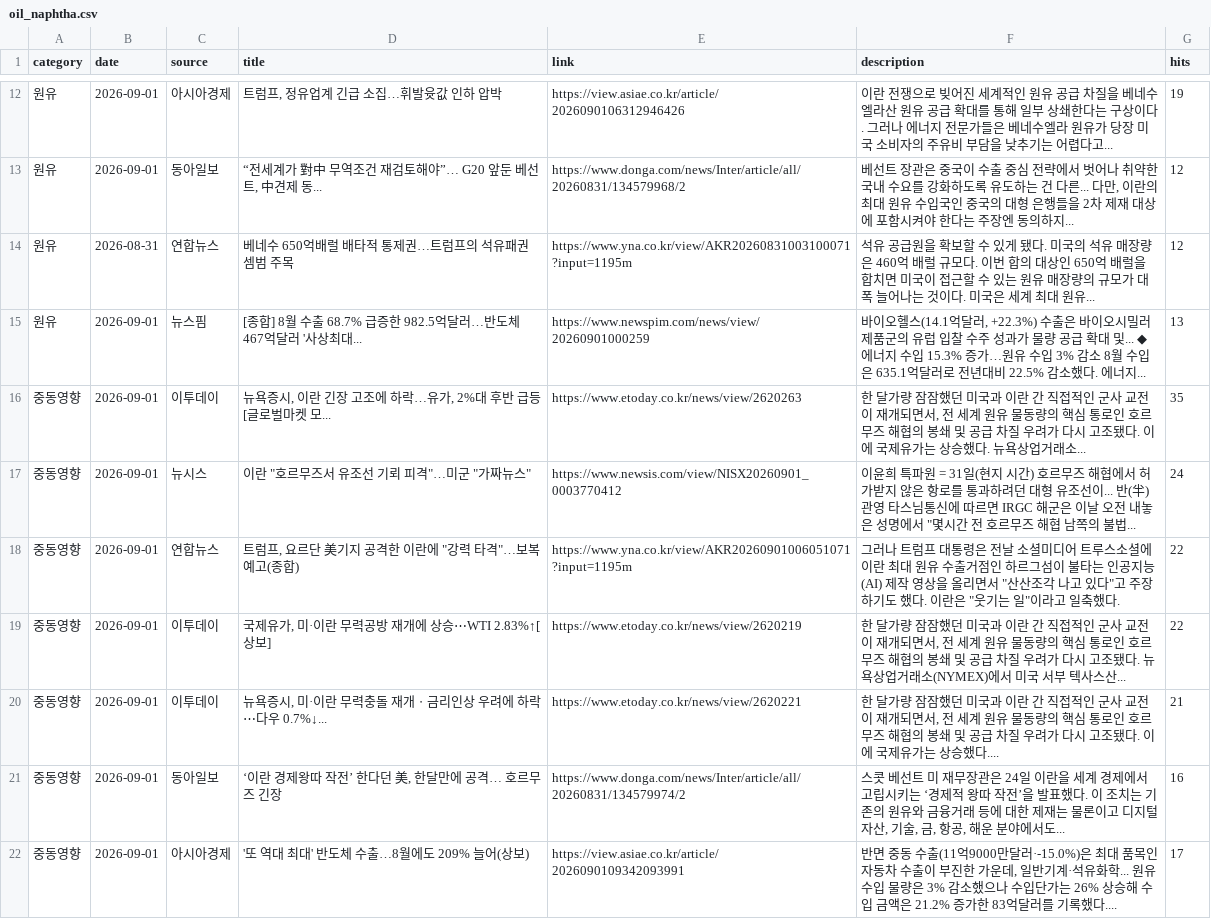
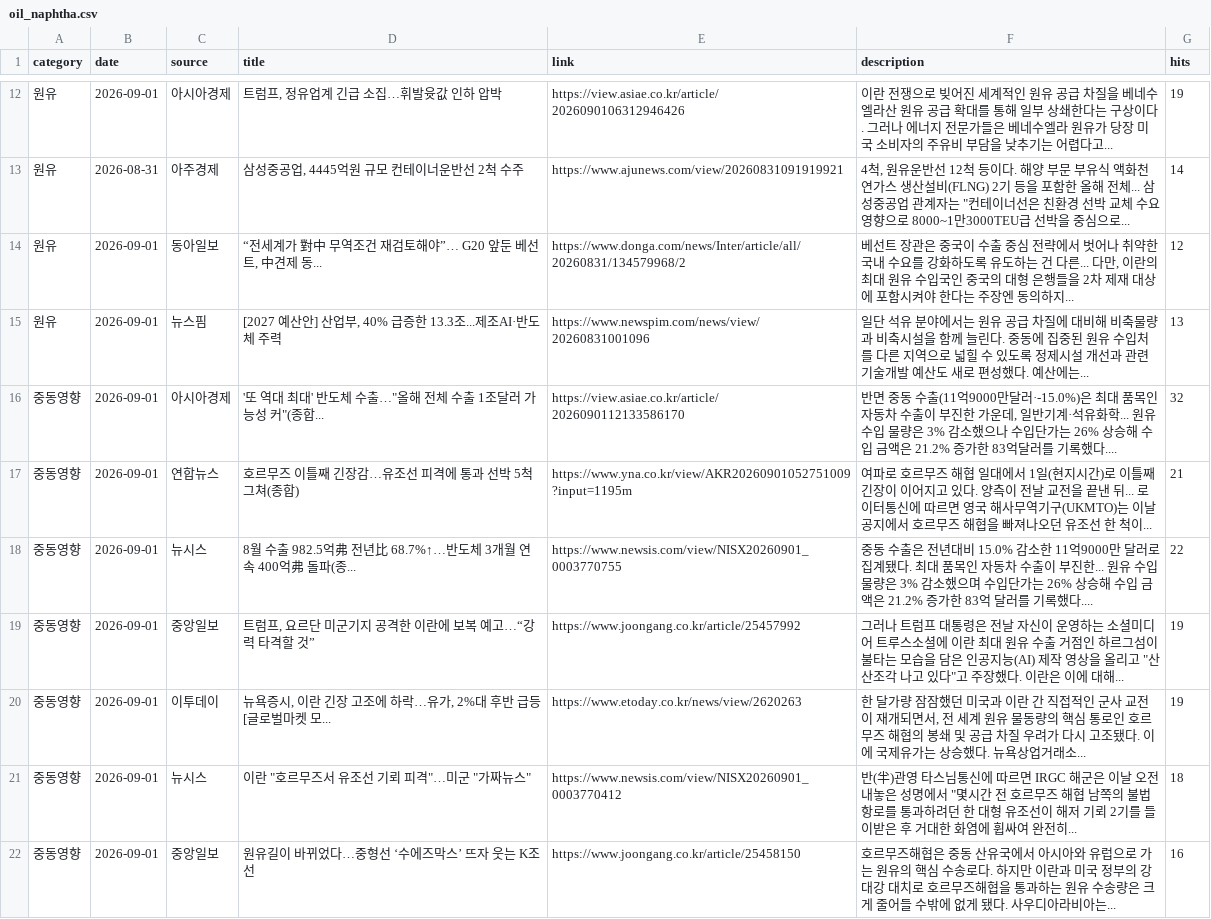
Before and after one commit to hdec-daily-news/oil-naphtha, a CSV file: oil_naphtha.csv, drawn as a sheet; only a part is shown, gaps mark what is left out; the diff covers the shown part only.

```diff
--- a/oil_naphtha.csv
+++ b/oil_naphtha.csv
@@ -12,11 +12,11 @@
 원유,2026-09-01,아시아경제,"트럼프, 정유업계 긴급 소집…휘발윳값 인하 압박",https://view.asiae.co.kr/article/2026090106312946426,이란 전쟁으로 빚어진 세계적인 원유 공급 차질을 베네수엘라산 원유 공급 확대를 통해 일부 상쇄한다는 구상이다. 그러나 에너지 전문가들은 베네수엘라 원유가 당장 미국 소비자의 주유비 부담을 낮추기는 어렵다고... ,19
+원유,2026-08-31,아주경제,"삼성중공업, 4445억원 규모 컨테이너운반선 2척 수주",https://www.ajunews.com/view/20260831091919921,"4척, 원유운반선 12척 등이다. 해양 부문 부유식 액화천연가스 생산설비(FLNG) 2기 등을 포함한 올해 전체... 삼성중공업 관계자는 ""컨테이너선은 친환경 선박 교체 수요 영향으로 8000~1만3000TEU급 선박을 중심으로... ",14
 원유,2026-09-01,동아일보,"“전세계가 對中 무역조건 재검토해야”… G20 앞둔 베선트, 中견제 동...",https://www.donga.com/news/Inter/article/all/20260831/134579968/2,"베선트 장관은 중국이 수출 중심 전략에서 벗어나 취약한 국내 수요를 강화하도록 유도하는 건 다른... 다만, 이란의 최대 원유 수입국인 중국의 대형 은행들을 2차 제재 대상에 포함시켜야 한다는 주장엔 동의하지... ",12
-원유,2026-08-31,연합뉴스,베네수 650억배럴 배타적 통제권…트럼프의 석유패권 셈범 주목,https://www.yna.co.kr/view/AKR20260831003100071?input=1195m,석유 공급원을 확보할 수 있게 됐다. 미국의 석유 매장량은 460억 배럴 규모다. 이번 합의 대상인 650억 배럴을 합치면 미국이 접근할 수 있는 원유 매장량의 규모가 대폭 늘어나는 것이다. 미국은 세계 최대 원유... ,12
-원유,2026-09-01,뉴스핌,[종합] 8월 수출 68.7% 급증한 982.5억달러…반도체 467억달러 '사상최대...,https://www.newspim.com/news/view/20260901000259,"바이오헬스(14.1억달러, +22.3%) 수출은 바이오시밀러 제품군의 유럽 입찰 수주 성과가 물량 공급 확대 및... ◆ 에너지 수입 15.3% 증가…원유 수입 3% 감소 8월 수입은 635.1억달러로 전년대비 22.5% 감소했다. 에너지... ",13
-중동영향,2026-09-01,이투데이,"뉴욕증시, 이란 긴장 고조에 하락…유가, 2%대 후반 급등 [글로벌마켓 모...",https://www.etoday.co.kr/news/view/2620263,"한 달가량 잠잠했던 미국과 이란 간 직접적인 군사 교전이 재개되면서, 전 세계 원유 물동량의 핵심 통로인 호르무즈 해협의 봉쇄 및 공급 차질 우려가 다시 고조됐다. 이에 국제유가는 상승했다. 뉴욕상업거래소... ",35
-중동영향,2026-09-01,뉴시스,"이란 ""호르무즈서 유조선 기뢰 피격""…미군 ""가짜뉴스""",https://www.newsis.com/view/NISX20260901_0003770412,"이윤희 특파원 = 31일(현지 시간) 호르무즈 해협에서 허가받지 않은 항로를 통과하려던 대형 유조선이... 반(半)관영 타스님통신에 따르면 IRGC 해군은 이날 오전 내놓은 성명에서 ""몇시간 전 호르무즈 해협 남쪽의 불법... ",24
-중동영향,2026-09-01,연합뉴스,"트럼프, 요르단 美기지 공격한 이란에 ""강력 타격""…보복 예고(종합)",https://www.yna.co.kr/view/AKR20260901006051071?input=1195m,"그러나 트럼프 대통령은 전날 소셜미디어 트루스소셜에 이란 최대 원유 수출거점인 하르그섬이 불타는 인공지능(AI) 제작 영상을 올리면서 ""산산조각 나고 있다""고 주장하기도 했다. 이란은 ""웃기는 일""이라고 일축했다.",22
-중동영향,2026-09-01,이투데이,"국제유가, 미·이란 무력공방 재개에 상승⋯WTI 2.83%↑[상보]",https://www.etoday.co.kr/news/view/2620219,"한 달가량 잠잠했던 미국과 이란 간 직접적인 군사 교전이 재개되면서, 전 세계 원유 물동량의 핵심 통로인 호르무즈 해협의 봉쇄 및 공급 차질 우려가 다시 고조됐다. 뉴욕상업거래소(NYMEX)에서 미국 서부 텍사스산... ",22
-중동영향,2026-09-01,이투데이,"뉴욕증시, 미·이란 무력충돌 재개ㆍ금리인상 우려에 하락⋯다우 0.7%↓...",https://www.etoday.co.kr/news/view/2620221,"한 달가량 잠잠했던 미국과 이란 간 직접적인 군사 교전이 재개되면서, 전 세계 원유 물동량의 핵심 통로인 호르무즈 해협의 봉쇄 및 공급 차질 우려가 다시 고조됐다. 이에 국제유가는 상승했다.... ",21
-중동영향,2026-09-01,동아일보,"‘이란 경제왕따 작전’ 한다던 美, 한달만에 공격… 호르무즈 긴장",https://www.donga.com/news/Inter/article/all/20260831/134579974/2,"스콧 베선트 미 재무장관은 24일 이란을 세계 경제에서 고립시키는 ‘경제적 왕따 작전’을 발표했다. 이 조치는 기존의 원유와 금융거래 등에 대한 제재는 물론이고 디지털 자산, 기술, 금, 항공, 해운 분야에서도... ",16
-중동영향,2026-09-01,아시아경제,'또 역대 최대' 반도체 수출…8월에도 209% 늘어(상보),https://view.asiae.co.kr/article/2026090109342093991,"반면 중동 수출(11억9000만달러·-15.0%)은 최대 품목인 자동차 수출이 부진한 가운데, 일반기계·석유화학... 원유 수입 물량은 3% 감소했으나 수입단가는 26% 상승해 수입 금액은 21.2% 증가한 83억달러를 기록했다.... ",17
+원유,2026-09-01,뉴스핌,"[2027 예산안] 산업부, 40% 급증한 13.3조...제조AI·반도체 주력",https://www.newspim.com/news/view/20260831001096,일단 석유 분야에서는 원유 공급 차질에 대비해 비축물량과 비축시설을 함께 늘린다. 중동에 집중된 원유 수입처를 다른 지역으로 넓힐 수 있도록 정제시설 개선과 관련 기술개발 예산도 새로 편성했다. 예산에는... ,13
+중동영향,2026-09-01,아시아경제,"'또 역대 최대' 반도체 수출…""올해 전체 수출 1조달러 가능성 커""(종합...",https://view.asiae.co.kr/article/2026090112133586170,"반면 중동 수출(11억9000만달러·-15.0%)은 최대 품목인 자동차 수출이 부진한 가운데, 일반기계·석유화학... 원유 수입 물량은 3% 감소했으나 수입단가는 26% 상승해 수입 금액은 21.2% 증가한 83억달러를 기록했다.... ",32
+중동영향,2026-09-01,연합뉴스,호르무즈 이틀째 긴장감…유조선 피격에 통과 선박 5척 그쳐(종합),https://www.yna.co.kr/view/AKR20260901052751009?input=1195m,여파로 호르무즈 해협 일대에서 1일(현지시간)로 이틀째 긴장이 이어지고 있다. 양측이 전날 교전을 끝낸 뒤... 로이터통신에 따르면 영국 해사무역기구(UKMTO)는 이날 공지에서 호르무즈 해협을 빠져나오던 유조선 한 척이... ,21
+중동영향,2026-09-01,뉴시스,8월 수출 982.5억弗 전년比 68.7%↑…반도체 3개월 연속 400억弗 돌파(종...,https://www.newsis.com/view/NISX20260901_0003770755,중동 수출은 전년대비 15.0% 감소한 11억9000만 달러로 집계됐다. 최대 품목인 자동차 수출이 부진한... 원유 수입 물량은 3% 감소했으며 수입단가는 26% 상승해 수입 금액은 21.2% 증가한 83억 달러를 기록했다.... ,22
+중동영향,2026-09-01,중앙일보,"트럼프, 요르단 미군기지 공격한 이란에 보복 예고…“강력 타격할 것”",https://www.joongang.co.kr/article/25457992,"그러나 트럼프 대통령은 전날 자신이 운영하는 소셜미디어 트루스소셜에 이란 최대 원유 수출 거점인 하르그섬이 불타는 모습을 담은 인공지능(AI) 제작 영상을 올리고 ""산산조각 나고 있다""고 주장했다. 이란은 이에 대해... ",19
+중동영향,2026-09-01,이투데이,"뉴욕증시, 이란 긴장 고조에 하락…유가, 2%대 후반 급등 [글로벌마켓 모...",https://www.etoday.co.kr/news/view/2620263,"한 달가량 잠잠했던 미국과 이란 간 직접적인 군사 교전이 재개되면서, 전 세계 원유 물동량의 핵심 통로인 호르무즈 해협의 봉쇄 및 공급 차질 우려가 다시 고조됐다. 이에 국제유가는 상승했다. 뉴욕상업거래소... ",19
+중동영향,2026-09-01,뉴시스,"이란 ""호르무즈서 유조선 기뢰 피격""…미군 ""가짜뉴스""",https://www.newsis.com/view/NISX20260901_0003770412,"반(半)관영 타스님통신에 따르면 IRGC 해군은 이날 오전 내놓은 성명에서 ""몇시간 전 호르무즈 해협 남쪽의 불법 항로를 통과하려던 한 대형 유조선이 해저 기뢰 2기를 들이받은 후 거대한 화염에 휩싸여 완전히... ",18
+중동영향,2026-09-01,중앙일보,원유길이 바뀌었다…중형선 ‘수에즈막스’ 뜨자 웃는 K조선,https://www.joongang.co.kr/article/25458150,호르무즈해협은 중동 산유국에서 아시아와 유럽으로 가는 원유의 핵심 수송로다. 하지만 이란과 미국 정부의 강대강 대치로 호르무즈해협을 통과하는 원유 수송량은 크게 줄어들 수밖에 없게 됐다. 사우디아라비아는... ,16
```
Also changed, not shown: 5 added rows, 5 removed rows and 2 edited cells elsewhere in this file, 1 other file.
